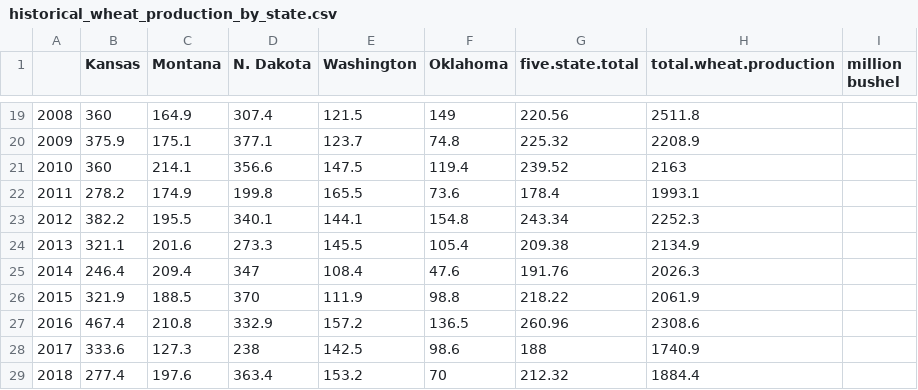
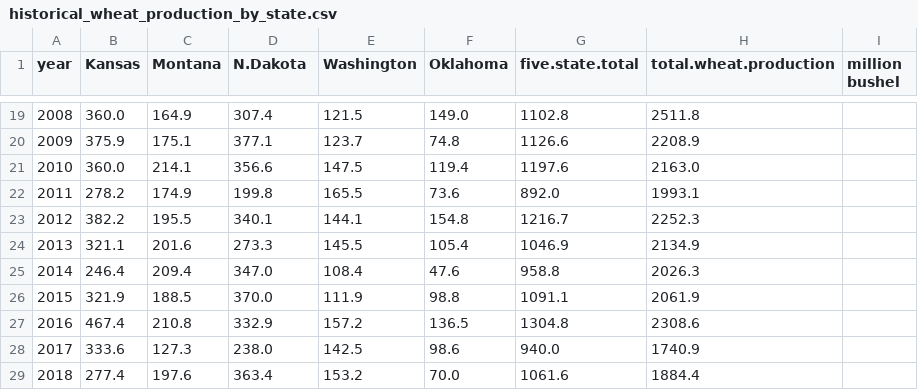
Before and after one commit to larryback/helloR, a CSV file: data/historical_wheat_production_by_state.csv, drawn as a sheet; only a part is shown, gaps mark what is left out; the diff covers the shown part only.

```diff
--- a/data/historical_wheat_production_by_state.csv
+++ b/data/historical_wheat_production_by_state.csv
@@ -1 +1 @@
-,Kansas ,Montana,N. Dakota,Washington,Oklahoma,five.state.total,total.wheat.production,million bushel
+year,Kansas ,Montana,N.Dakota,Washington,Oklahoma,five.state.total,total.wheat.production,million bushel,
@@ -19,11 +19,11 @@
-2008,360,164.9,307.4,121.5,149,220.56,2511.8,
-2009,375.9,175.1,377.1,123.7,74.8,225.32,2208.9,
-2010,360,214.1,356.6,147.5,119.4,239.52,2163,
-2011,278.2,174.9,199.8,165.5,73.6,178.4,1993.1,
-2012,382.2,195.5,340.1,144.1,154.8,243.34,2252.3,
-2013,321.1,201.6,273.3,145.5,105.4,209.38,2134.9,
-2014,246.4,209.4,347,108.4,47.6,191.76,2026.3,
-2015,321.9,188.5,370,111.9,98.8,218.22,2061.9,
-2016,467.4,210.8,332.9,157.2,136.5,260.96,2308.6,
-2017,333.6,127.3,238,142.5,98.6,188,1740.9,
-2018,277.4,197.6,363.4,153.2,70,212.32,1884.4,
+2008,360.0 ,164.9 ,307.4 ,121.5 ,149.0 ,1102.8 ,2511.8 ,,
+2009,375.9 ,175.1 ,377.1 ,123.7 ,74.8 ,1126.6 ,2208.9 ,,
+2010,360.0 ,214.1 ,356.6 ,147.5 ,119.4 ,1197.6 ,2163.0 ,,
+2011,278.2 ,174.9 ,199.8 ,165.5 ,73.6 ,892.0 ,1993.1 ,,
+2012,382.2 ,195.5 ,340.1 ,144.1 ,154.8 ,1216.7 ,2252.3 ,,
+2013,321.1 ,201.6 ,273.3 ,145.5 ,105.4 ,1046.9 ,2134.9 ,,
+2014,246.4 ,209.4 ,347.0 ,108.4 ,47.6 ,958.8 ,2026.3 ,,
+2015,321.9 ,188.5 ,370.0 ,111.9 ,98.8 ,1091.1 ,2061.9 ,,
+2016,467.4 ,210.8 ,332.9 ,157.2 ,136.5 ,1304.8 ,2308.6 ,,
+2017,333.6 ,127.3 ,238.0 ,142.5 ,98.6 ,940.0 ,1740.9 ,,
+2018,277.4 ,197.6 ,363.4 ,153.2 ,70.0 ,1061.6 ,1884.4 ,,
```
Also changed, not shown: 31 edited cells elsewhere in this file, 16 other files.
